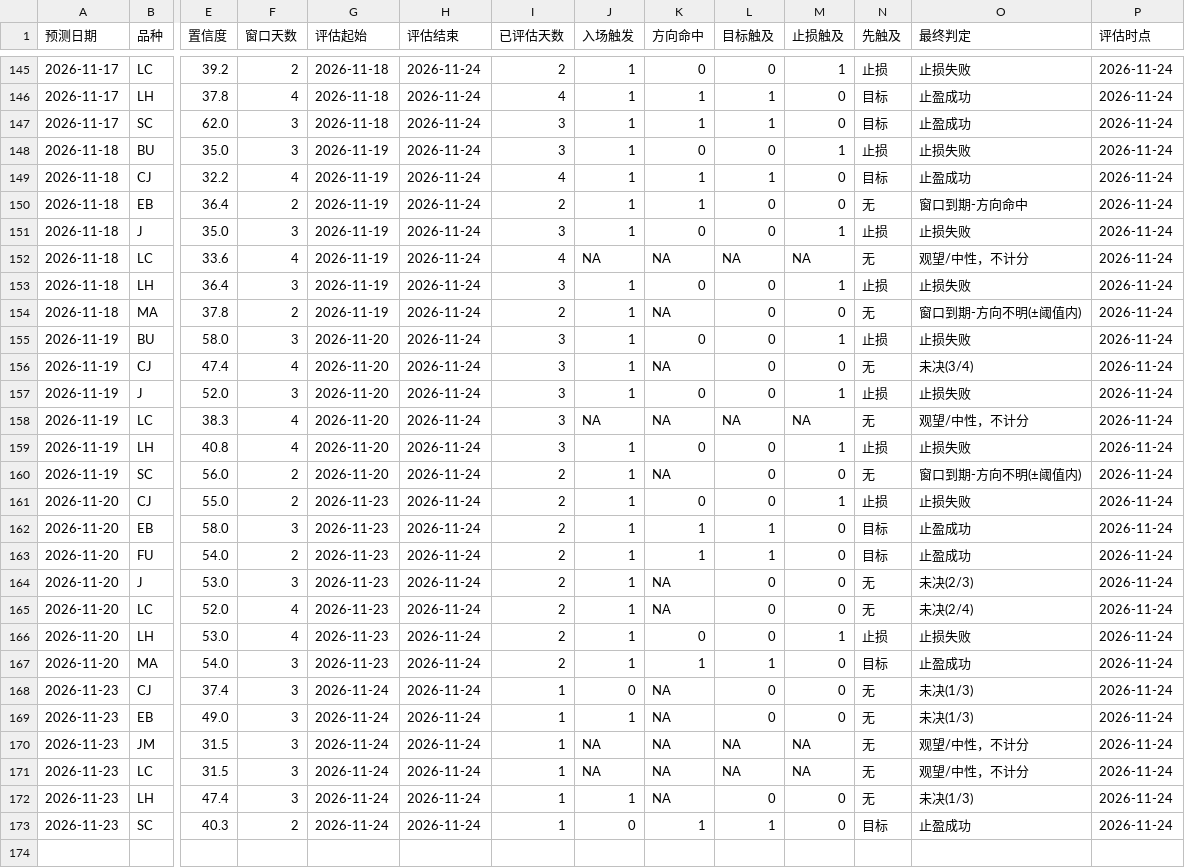
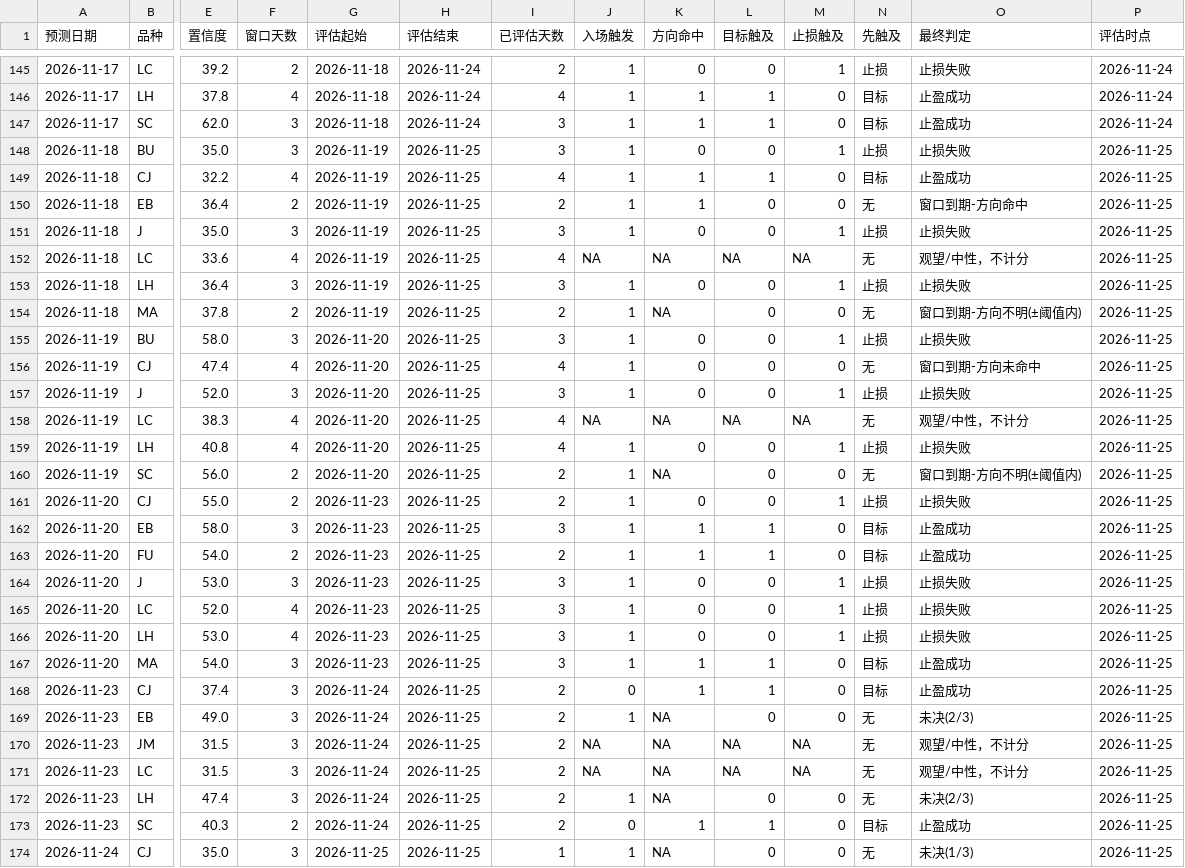
Before and after one commit to cloudchina/FuturesAnaReports, a CSV file: future-analysis-reports/accuracy-log.csv, drawn as a sheet; only a part is shown, gaps mark what is left out; rows hold the shown columns only; the diff covers the shown part only; the diff names each change by its address in the sheet, - before the commit and + after, or states it on an @@ line.

```diff
--- a/future-analysis-reports/accuracy-log.csv
+++ b/future-analysis-reports/accuracy-log.csv
-H148:H173 (评估结束): 2026-11-24
+H148:H173 (评估结束): 2026-11-25
-P148:P173 (评估时点): 2026-11-24
+P148:P173 (评估时点): 2026-11-25
-I156 (已评估天数): 3
+I156 (已评估天数): 4
-K156 (方向命中): NA
+K156 (方向命中): 0
-O156 (最终判定): 未决(3/4)
+O156 (最终判定): 窗口到期-方向未命中
-I158:I159 (已评估天数): 3
+I158:I159 (已评估天数): 4
-I162 (已评估天数): 2
+I162 (已评估天数): 3
-I164:I167 (已评估天数): 2
+I164:I167 (已评估天数): 3
-K164:K165 (方向命中): NA
+K164:K165 (方向命中): 0
-M164:M165 (止损触及): 0
+M164:M165 (止损触及): 1
-N164:N165 (先触及): 无
+N164:N165 (先触及): 止损
-O164 (最终判定): 未决(2/3)
+O164 (最终判定): 止损失败
-O165 (最终判定): 未决(2/4)
+O165 (最终判定): 止损失败
-I168:I173 (已评估天数): 1
+I168:I173 (已评估天数): 2
-K168 (方向命中): NA
+K168 (方向命中): 1
-L168 (目标触及): 0
+L168 (目标触及): 1
-N168 (先触及): 无
+N168 (先触及): 目标
-O168 (最终判定): 未决(1/3)
+O168 (最终判定): 止盈成功
-O169 (最终判定): 未决(1/3)
+O169 (最终判定): 未决(2/3)
-O172 (最终判定): 未决(1/3)
+O172 (最终判定): 未决(2/3)
+row 174: 2026-11-24 | CJ | 35.0 | 3 | 2026-11-25 | 2026-11-25 | 1 | 1 | NA | 0 | 0 | 无 | 未决(1/3) | 2026-11-25
```
Also changed, not shown: 5 added rows elsewhere in this file, future-analysis-reports/positions-log.csv, 15 other files.
